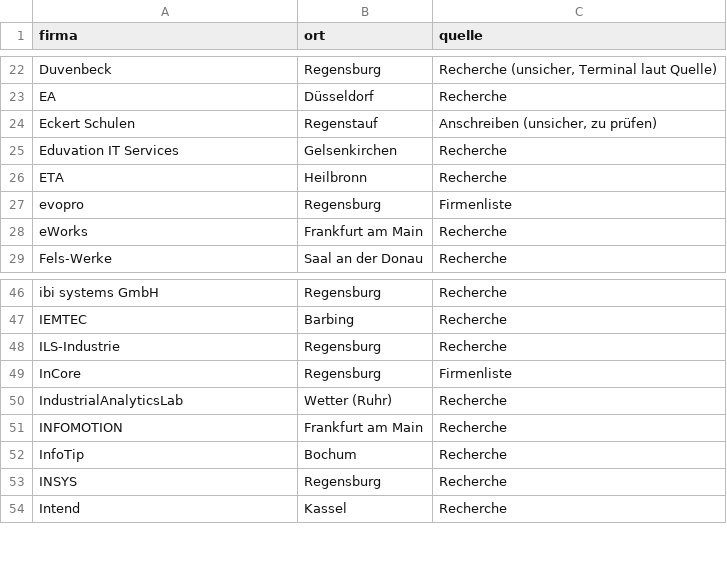
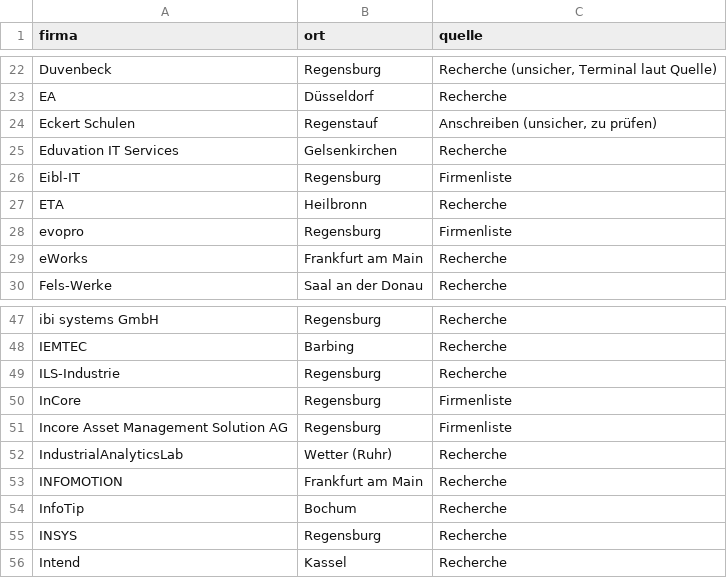
Before and after one commit to eufunk/regensburg-job-application-dashboard, a CSV file: data/firmen_orte.csv, drawn as a sheet; only a part is shown, gaps mark what is left out.

```diff
--- a/data/firmen_orte.csv
+++ b/data/firmen_orte.csv
@@ -25,2 +25,3 @@ Eckert Schulen,Regenstauf,"Anschreiben (unsicher, zu prüfen)"
 Eduvation IT Services,Gelsenkirchen,Recherche
+Eibl-IT,Regensburg,Firmenliste
 ETA,Heilbronn,Recherche
@@ -49,2 +50,3 @@ ILS-Industrie,Regensburg,Recherche
 InCore,Regensburg,Firmenliste
+Incore Asset Management Solution AG,Regensburg,Firmenliste
 IndustrialAnalyticsLab,Wetter (Ruhr),Recherche
```
Also changed, not shown: data/bewerbungen.csv, data/firmenliste.csv, 3 other files.
